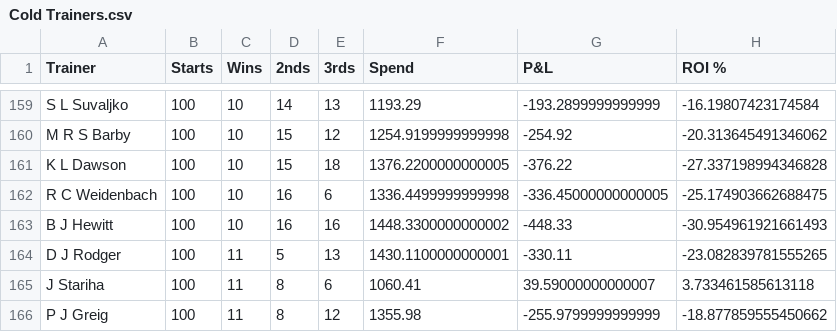
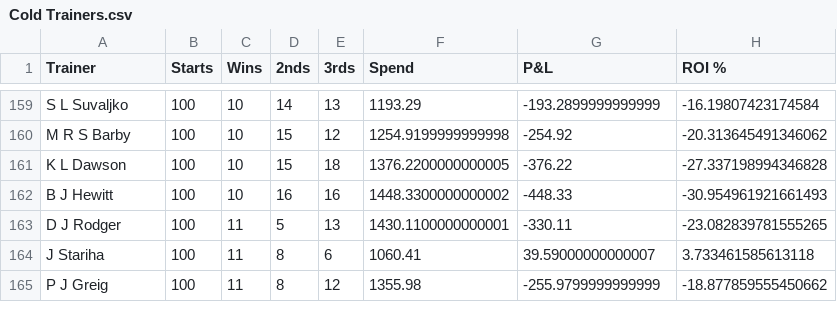
Before and after one commit to harnessapp/harness-csv-data, a CSV file: Cold Trainers.csv, drawn as a sheet; only a part is shown, gaps mark what is left out; the diff names each change by its address in the sheet, - before the commit and + after, or states it on an @@ line.

```diff
--- a/Cold Trainers.csv
+++ b/Cold Trainers.csv
-row 162: R C Weidenbach | 100 | 10 | 16 | 6 | 1336.4499999999998 | -336.45000000000005 | -25.174903662688475
```
Also changed, not shown: Cold Drivers 30.csv, Cold Trainers 30.csv, 9 other files.
